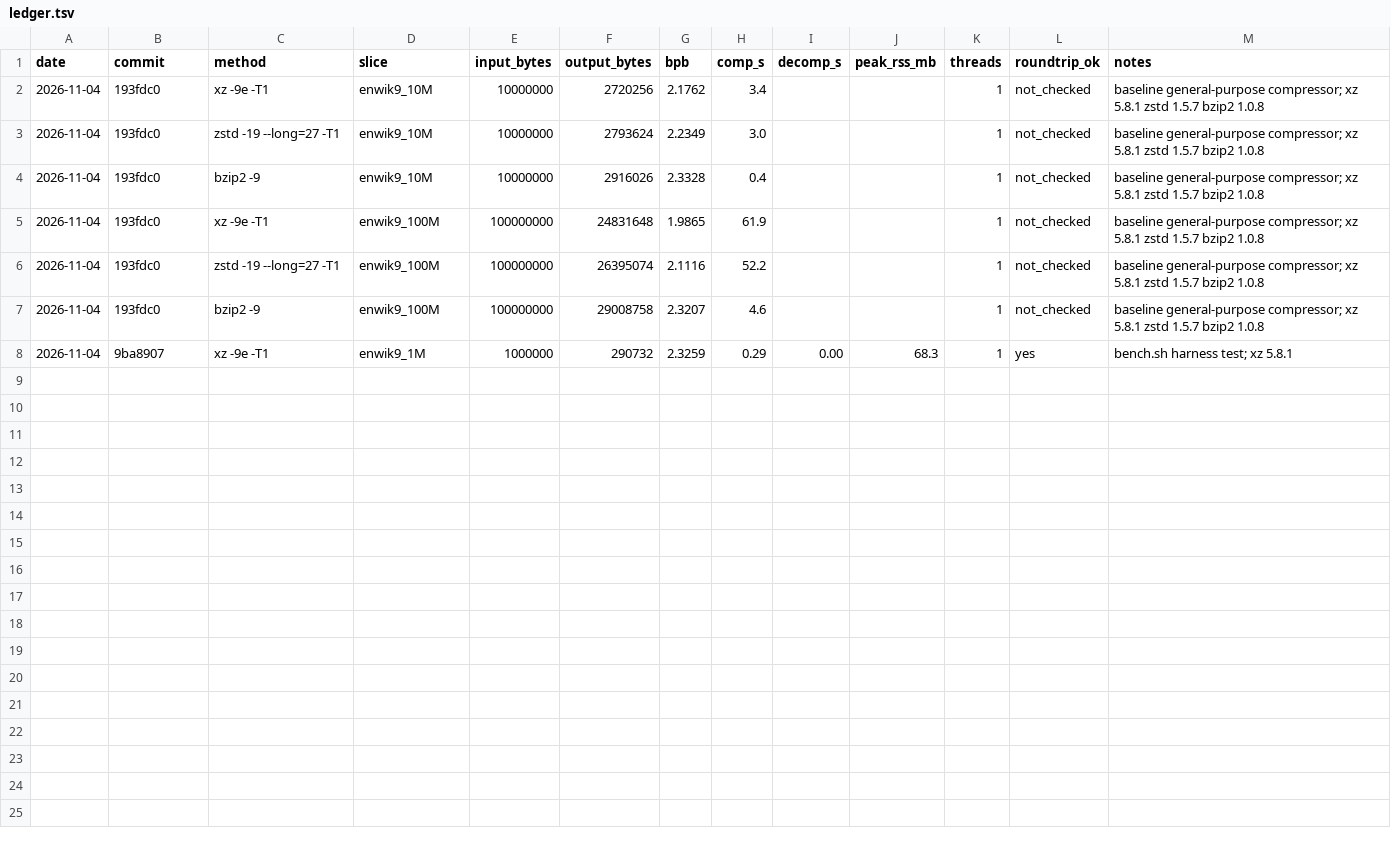
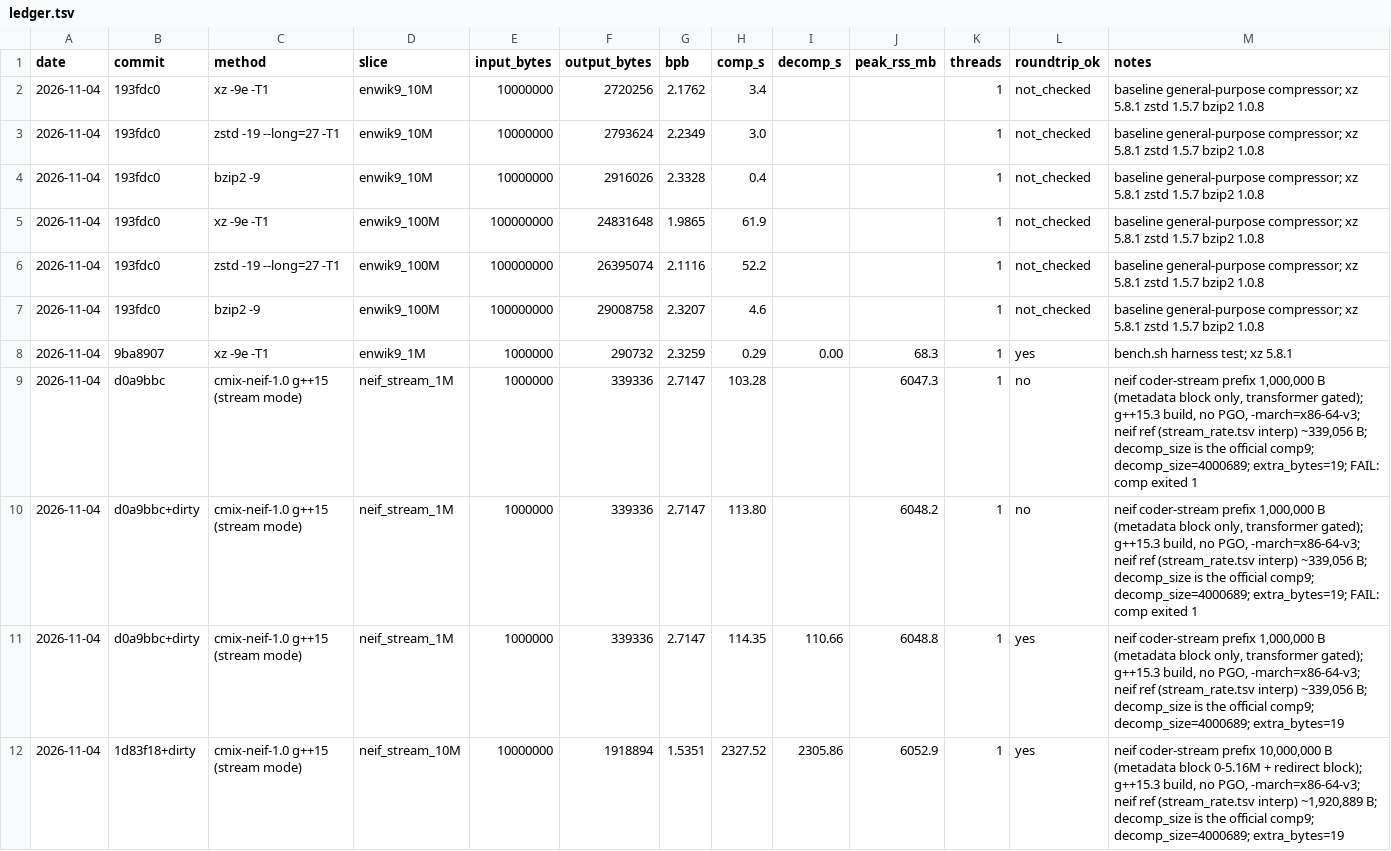
Before and after one commit to majax7714/sub100mil, a TSV file: results/ledger.tsv, drawn as a sheet; the diff names each change by its address in the sheet, - before the commit and + after, or states it on an @@ line.

```diff
--- a/results/ledger.tsv
+++ b/results/ledger.tsv
+row 9: 2026-11-04 | d0a9bbc | cmix-neif-1.0 g++15 (stream mode) | neif_stream_1M | 1000000 | 339336 | 2.7147 | 103.28 |  | 6047.3 | 1 | no | neif coder-stream prefix 1,000,000 B (metadata block only, transformer gated); g++15.3 build, no PGO, -march=x86-64-v3; neif ref (stream_rate.tsv interp) ~339,056 B; decomp_size is the official comp9; decomp_size=4000689; extra_bytes=19; FAIL: comp exited 1
+row 10: 2026-11-04 | d0a9bbc+dirty | cmix-neif-1.0 g++15 (stream mode) | neif_stream_1M | 1000000 | 339336 | 2.7147 | 113.80 |  | 6048.2 | 1 | no | neif coder-stream prefix 1,000,000 B (metadata block only, transformer gated); g++15.3 build, no PGO, -march=x86-64-v3; neif ref (stream_rate.tsv interp) ~339,056 B; decomp_size is the official comp9; decomp_size=4000689; extra_bytes=19; FAIL: comp exited 1
+row 11: 2026-11-04 | d0a9bbc+dirty | cmix-neif-1.0 g++15 (stream mode) | neif_stream_1M | 1000000 | 339336 | 2.7147 | 114.35 | 110.66 | 6048.8 | 1 | yes | neif coder-stream prefix 1,000,000 B (metadata block only, transformer gated); g++15.3 build, no PGO, -march=x86-64-v3; neif ref (stream_rate.tsv interp) ~339,056 B; decomp_size is the official comp9; decomp_size=4000689; extra_bytes=19
+row 12: 2026-11-04 | 1d83f18+dirty | cmix-neif-1.0 g++15 (stream mode) | neif_stream_10M | 10000000 | 1918894 | 1.5351 | 2327.52 | 2305.86 | 6052.9 | 1 | yes | neif coder-stream prefix 10,000,000 B (metadata block 0-5.16M + redirect block); g++15.3 build, no PGO, -march=x86-64-v3; neif ref (stream_rate.tsv interp) ~1,920,889 B; decomp_size is the official comp9; decomp_size=4000689; extra_bytes=19
```
Also changed, not shown: 2 other files.
